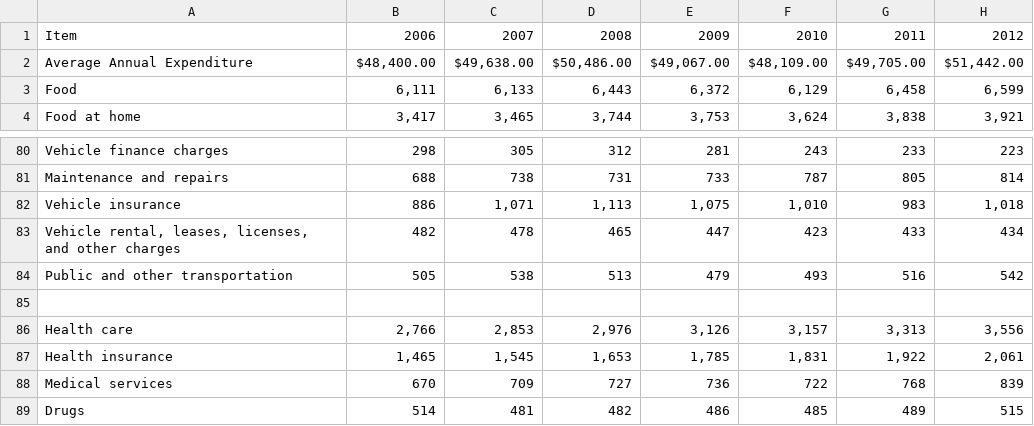
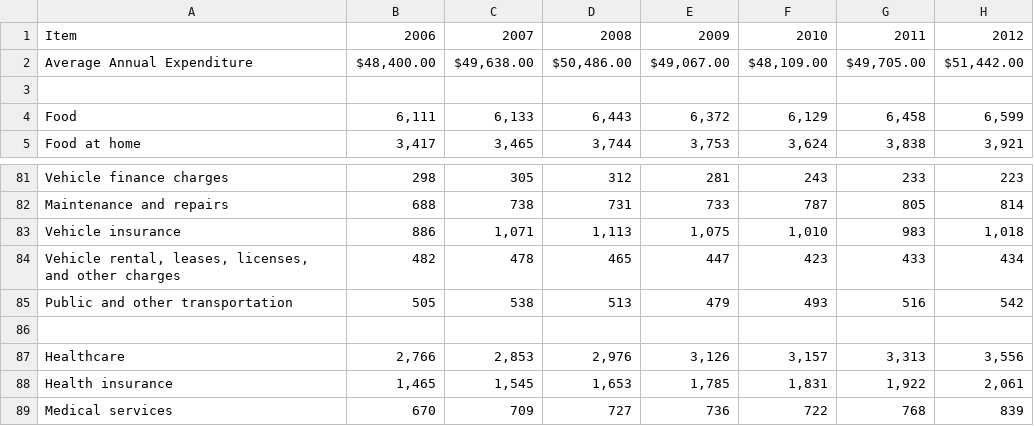
Before and after one commit to bwarzel/research-project, a CSV file: data/original/consumer06csv.csv, drawn as a sheet; only a part is shown, gaps mark what is left out; the shorter side is filled out with more unchanged rows.

```diff
--- a/data/original/consumer06csv.csv
+++ b/data/original/consumer06csv.csv
@@ -2,2 +2,3 @@ Item,2006,2007,2008,2009,2010,2011,2012
 Average Annual Expenditure ,"$48,400.00","$49,638.00","$50,486.00","$49,067.00","$48,109.00","$49,705.00","$51,442.00"
+,,,,,,,
 Food,"6,111","6,133","6,443","6,372","6,129","6,458","6,599"
@@ -85,3 +86,3 @@ Public and other transportation,505,538,513,479,493,516,542
 ,,,,,,,
-Health care,"2,766","2,853","2,976","3,126","3,157","3,313","3,556"
+Healthcare,"2,766","2,853","2,976","3,126","3,157","3,313","3,556"
 Health insurance,"1,465","1,545","1,653","1,785","1,831","1,922","2,061"
```
Also changed, not shown: 5 other files.
